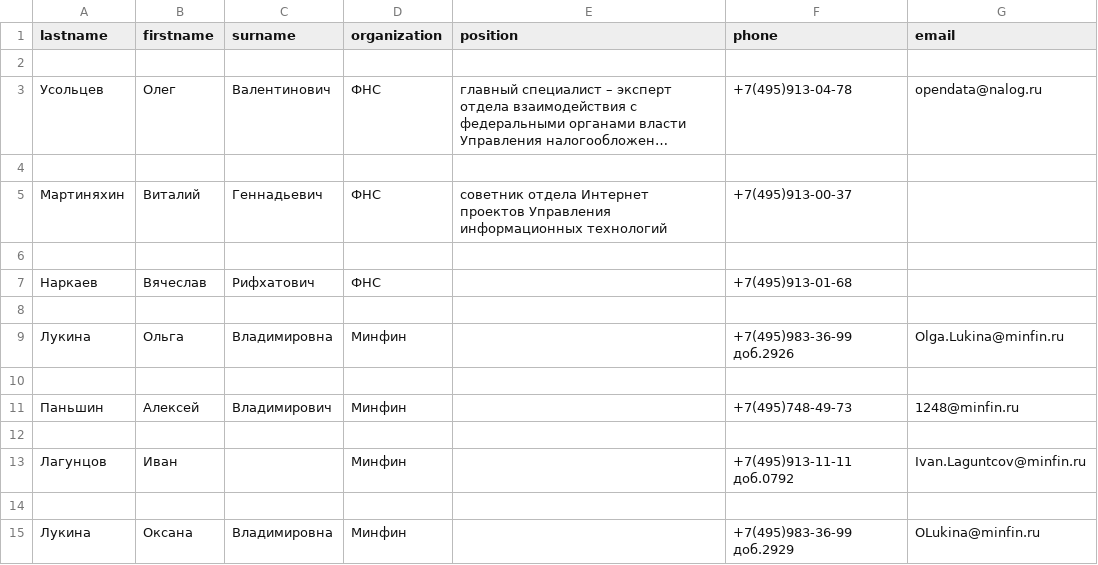
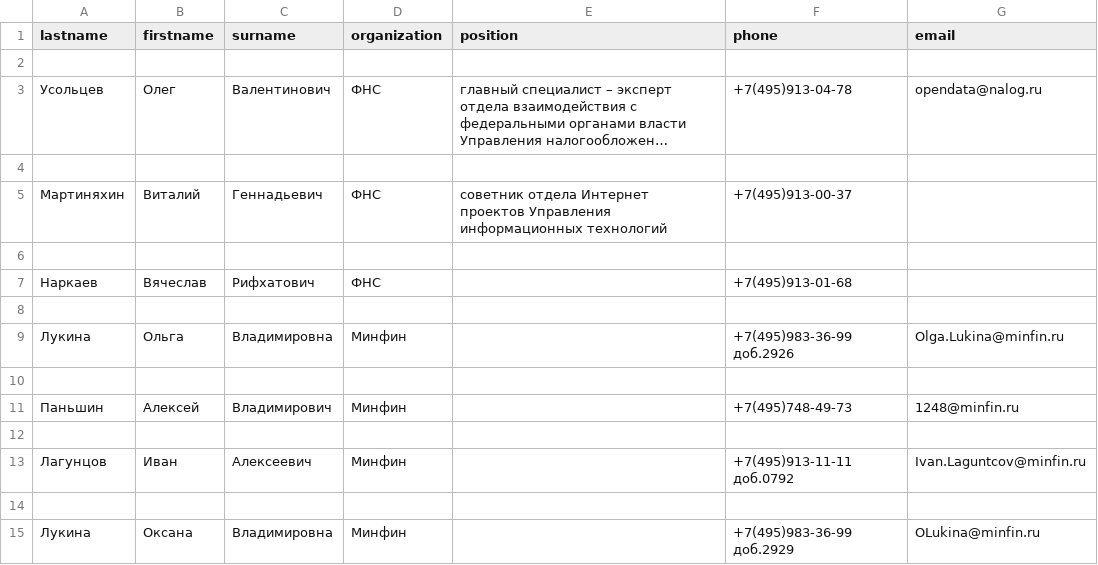
Before and after one commit to SavinNik/Regular-expressions, a CSV file: new_phonebook.csv, drawn as a sheet; long unchanged cells end in ….

```diff
--- a/new_phonebook.csv
+++ b/new_phonebook.csv
@@ -12,3 +12,3 @@ lastname,firstname,surname,organization,position,phone,email
 
-Лагунцов,Иван, ,Минфин,,+7(495)913-11-11 доб.0792,Ivan.Laguntcov@minfin.ru
+Лагунцов,Иван,Алексеевич,Минфин,,+7(495)913-11-11 доб.0792,Ivan.Laguntcov@minfin.ru
 
```
Also changed, not shown: 1 other file.
